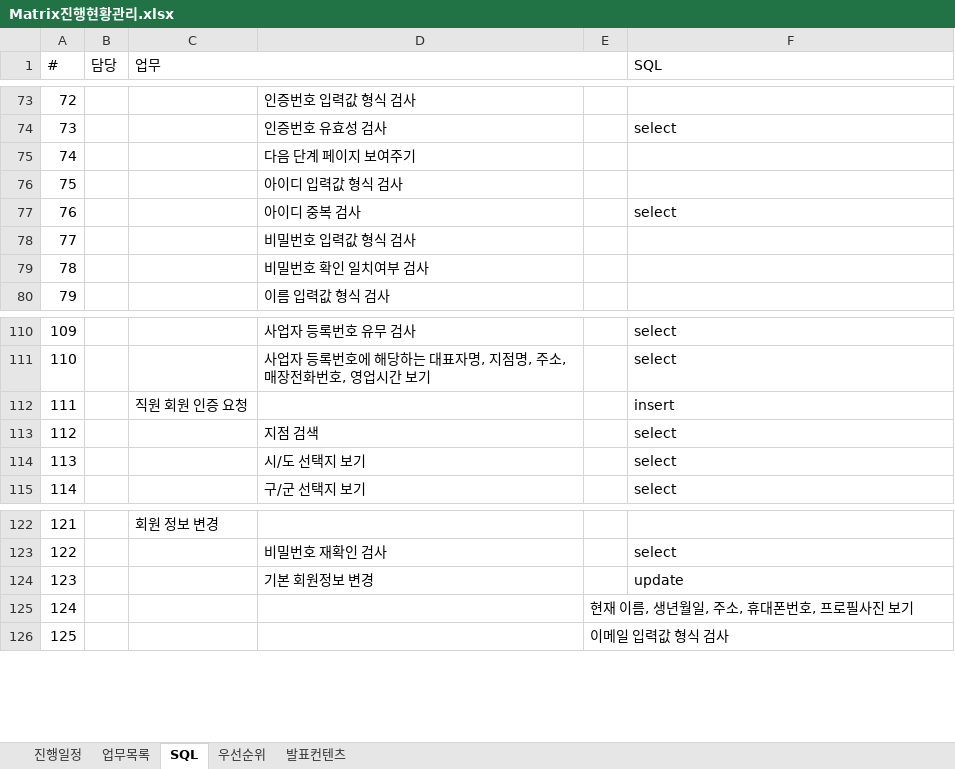
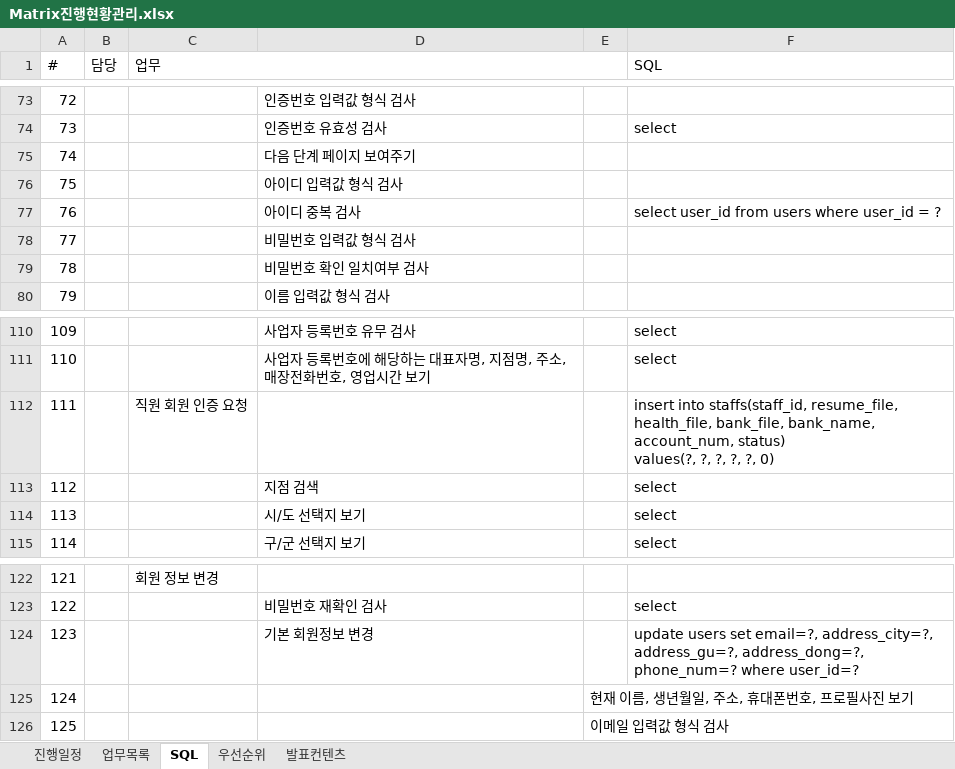
Before and after one commit to Matrix-ERPSolution/Matrix-Webapp, an Excel workbook: Matrix진행현황관리.xlsx, sheet SQL, drawn as a sheet; only a part is shown, gaps mark what is left out; values as stored, in another font and other column widths than the file's, no cell formats; ↵ is a line break in a cell; the diff covers the shown part only; the diff names each change by its address in the sheet, - before the commit and + after, or states it on an @@ line.

```diff
--- a/Matrix진행현황관리.xlsx (sheet SQL)
+++ b/Matrix진행현황관리.xlsx (sheet SQL)
-F77 (SQL): select
+F77 (SQL): select user_id from users where user_id = ?
-F112 (SQL): insert
+F112 (SQL): insert into staffs(staff_id, resume_file, health_file, bank_file, bank_name, account_num, status) ↵ values(?, ?, ?, ?, ?, 0)
-F124 (SQL): update
+F124 (SQL): update users set email=?, address_city=?, address_gu=?, address_dong=?, phone_num=? where user_id=?
```
Also changed, not shown: 10 edited cells elsewhere in this sheet, sheet 진행일정, cell formats.
